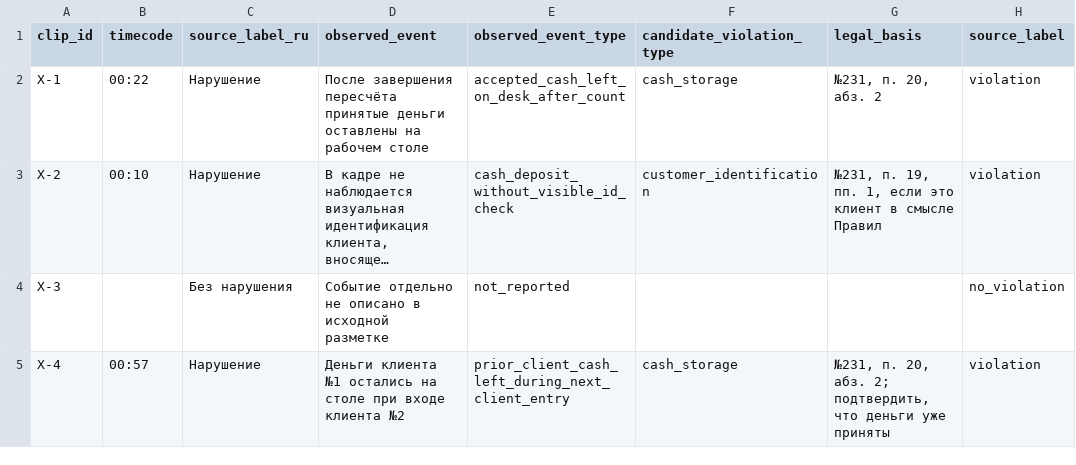
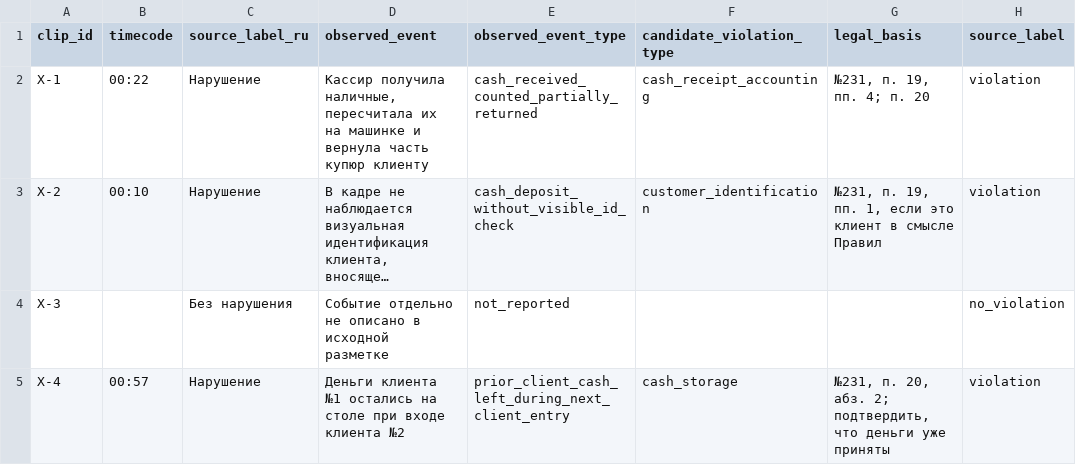
Before and after one commit to CoffeeSi/datathon-overfitted-and-underqualified, a CSV file: data/annotations/events.csv, drawn as a sheet; only a part is shown; long unchanged cells end in …; the diff names each change by its address in the sheet, - before the commit and + after, or states it on an @@ line.

Commit message:
P0: finalize event annotations and preliminary within-room split

```diff
--- a/data/annotations/events.csv
+++ b/data/annotations/events.csv
-D2 (observed_event): После завершения пересчёта принятые деньги оставлены на рабочем столе
+D2 (observed_event): Кассир получила наличные, пересчитала их на машинке и вернула часть купюр клиенту
-E2 (observed_event_type): accepted_cash_left_on_desk_after_count
+E2 (observed_event_type): cash_received_counted_partially_returned
-F2 (candidate_violation_type): cash_storage
+F2 (candidate_violation_type): cash_receipt_accounting
-G2 (legal_basis): №231, п. 20, абз. 2
+G2 (legal_basis): №231, п. 19, пп. 4; п. 20
```
Also changed, not shown: 9 other files.
